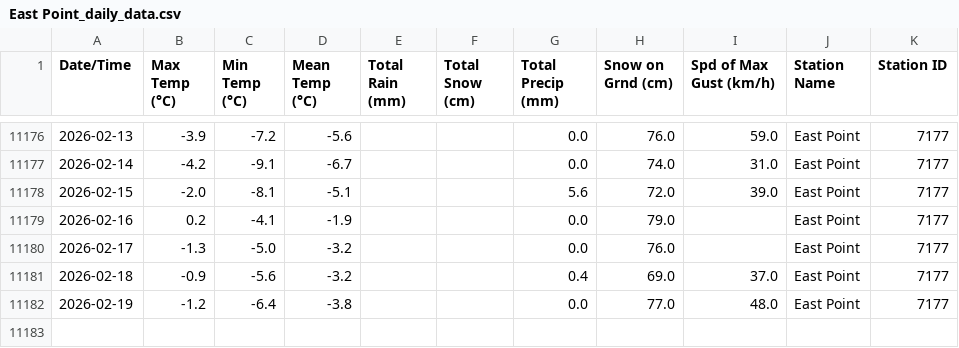
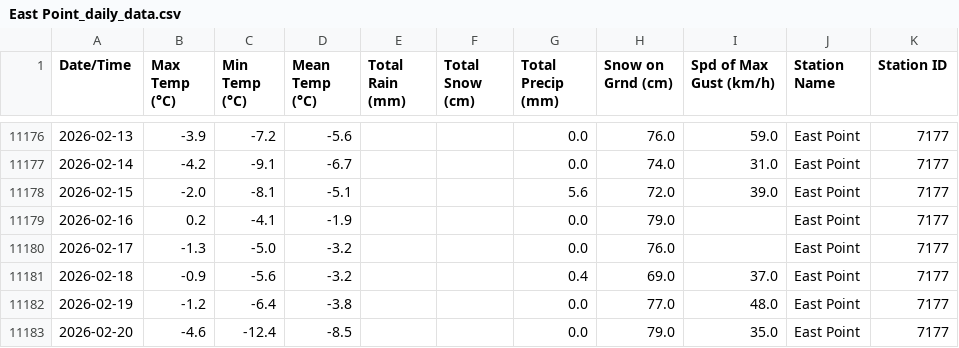
Before and after one commit to robertgwx/atl-climate-viewer, a CSV file: climate_data/PEI/East Point_daily_data.csv, drawn as a sheet; only a part is shown, gaps mark what is left out; the diff names each change by its address in the sheet, - before the commit and + after, or states it on an @@ line.

```diff
--- a/climate_data/PEI/East Point_daily_data.csv
+++ b/climate_data/PEI/East Point_daily_data.csv
+row 11183: 2026-02-20 | -4.6 | -12.4 | -8.5 |  |  | 0.0 | 79.0 | 35.0 | East Point | 7177
```
Also changed, not shown: climate_data/NB/St. Stephen_daily_data.csv, climate_data/NL/Mary's Harbour_daily_data.csv, 47 other files.
